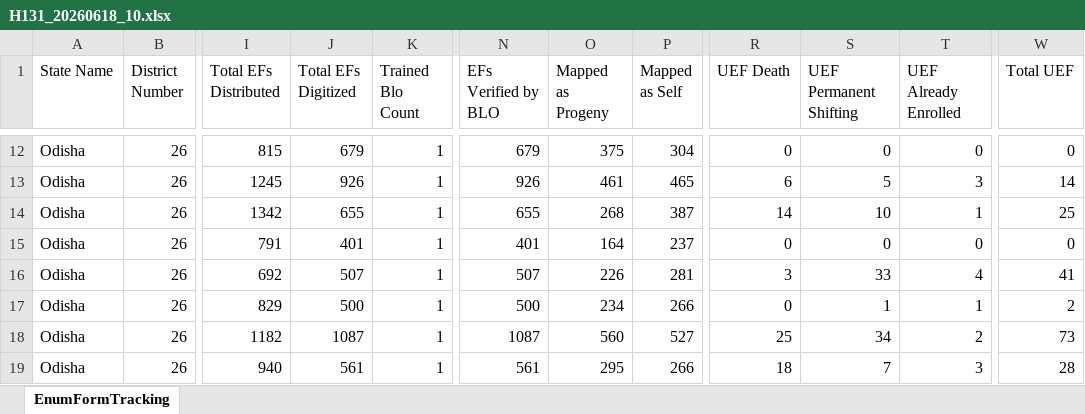
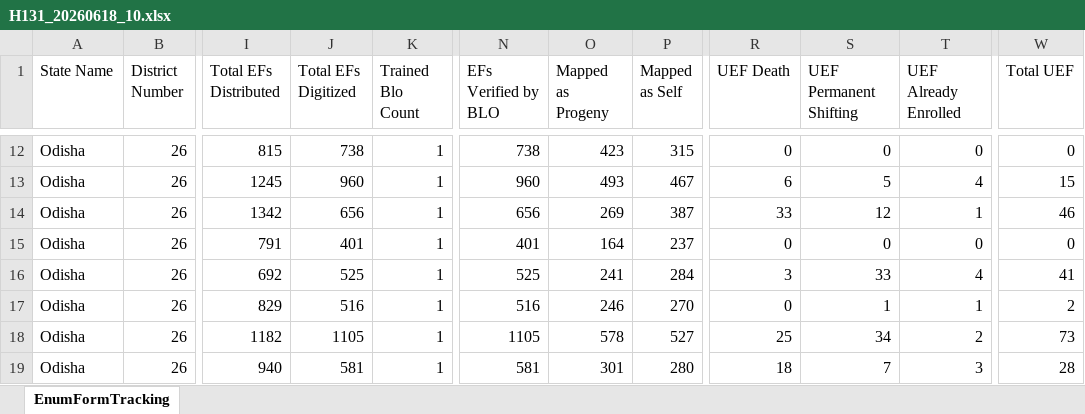
Before and after one commit to partha22345/SIR-Hinjili, an Excel workbook: data/H131_20260618_10.xlsx, sheet EnumFormTracking, drawn as a sheet; only a part is shown, gaps mark what is left out; values as stored, in another font and other column widths than the file's, no borders; charts and pictures not drawn; the diff covers the shown part only; the diff names each change by its address in the sheet, - before the commit and + after, or states it on an @@ line.

```diff
--- a/data/H131_20260618_10.xlsx (sheet EnumFormTracking)
+++ b/data/H131_20260618_10.xlsx (sheet EnumFormTracking)
-J12 (Total EFs Digitized): 679
+J12 (Total EFs Digitized): 738
-N12 (EFs Verified by BLO): 679
+N12 (EFs Verified by BLO): 738
-O12 (Mapped as Progeny): 375
+O12 (Mapped as Progeny): 423
-P12 (Mapped as Self): 304
+P12 (Mapped as Self): 315
-J13 (Total EFs Digitized): 926
+J13 (Total EFs Digitized): 960
-N13 (EFs Verified by BLO): 926
+N13 (EFs Verified by BLO): 960
-O13 (Mapped as Progeny): 461
+O13 (Mapped as Progeny): 493
-P13 (Mapped as Self): 465
+P13 (Mapped as Self): 467
-T13 (UEF Already Enrolled): 3
+T13 (UEF Already Enrolled): 4
-W13 (Total UEF): 14
+W13 (Total UEF): 15
-J14 (Total EFs Digitized): 655
+J14 (Total EFs Digitized): 656
-N14 (EFs Verified by BLO): 655
+N14 (EFs Verified by BLO): 656
-O14 (Mapped as Progeny): 268
+O14 (Mapped as Progeny): 269
-R14 (UEF Death): 14
+R14 (UEF Death): 33
-S14 (UEF Permanent Shifting): 10
+S14 (UEF Permanent Shifting): 12
-W14 (Total UEF): 25
+W14 (Total UEF): 46
-J16 (Total EFs Digitized): 507
+J16 (Total EFs Digitized): 525
-N16 (EFs Verified by BLO): 507
+N16 (EFs Verified by BLO): 525
-O16 (Mapped as Progeny): 226
+O16 (Mapped as Progeny): 241
-P16 (Mapped as Self): 281
+P16 (Mapped as Self): 284
-J17 (Total EFs Digitized): 500
+J17 (Total EFs Digitized): 516
-N17 (EFs Verified by BLO): 500
+N17 (EFs Verified by BLO): 516
-O17 (Mapped as Progeny): 234
+O17 (Mapped as Progeny): 246
-P17 (Mapped as Self): 266
+P17 (Mapped as Self): 270
-J18 (Total EFs Digitized): 1087
+J18 (Total EFs Digitized): 1105
-N18 (EFs Verified by BLO): 1087
+N18 (EFs Verified by BLO): 1105
-O18 (Mapped as Progeny): 560
+O18 (Mapped as Progeny): 578
-J19 (Total EFs Digitized): 561
+J19 (Total EFs Digitized): 581
-N19 (EFs Verified by BLO): 561
+N19 (EFs Verified by BLO): 581
-O19 (Mapped as Progeny): 295
+O19 (Mapped as Progeny): 301
-P19 (Mapped as Self): 266
+P19 (Mapped as Self): 280
```
Also changed, not shown: 895 edited cells elsewhere in this sheet, charts or pictures.
